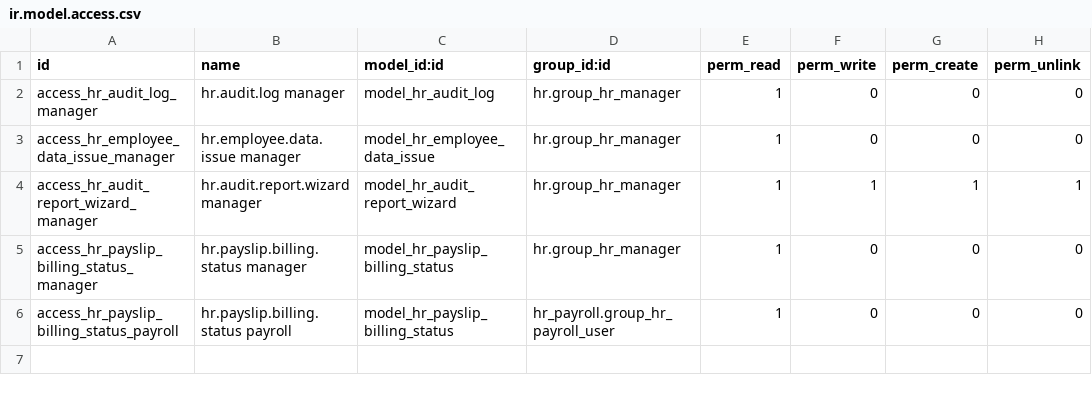
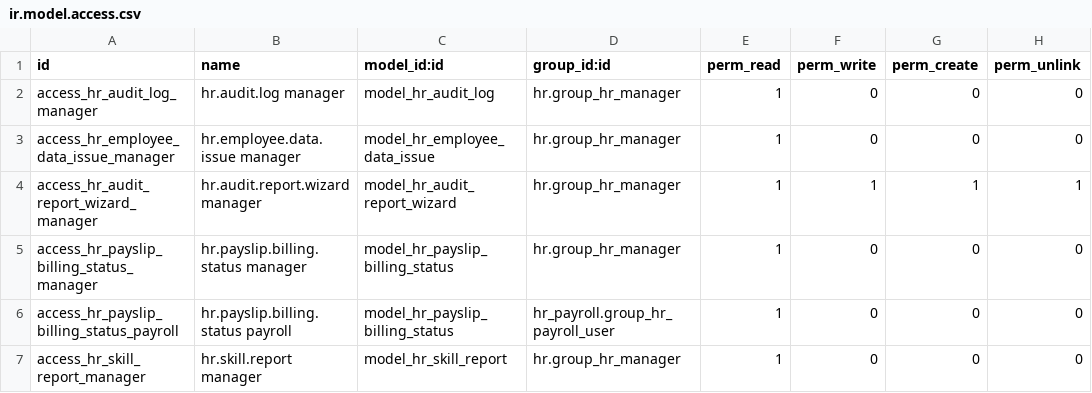
Before and after one commit to Raqmyat/Raid-LTD, a CSV file: hr_management_dashboard/security/ir.model.access.csv, drawn as a sheet; the diff names each change by its address in the sheet, - before the commit and + after, or states it on an @@ line.

```diff
--- a/hr_management_dashboard/security/ir.model.access.csv
+++ b/hr_management_dashboard/security/ir.model.access.csv
+row 7: access_hr_skill_report_manager | hr.skill.report manager | model_hr_skill_report | hr.group_hr_manager | 1 | 0 | 0 | 0
```
Also changed, not shown: 38 other files.
